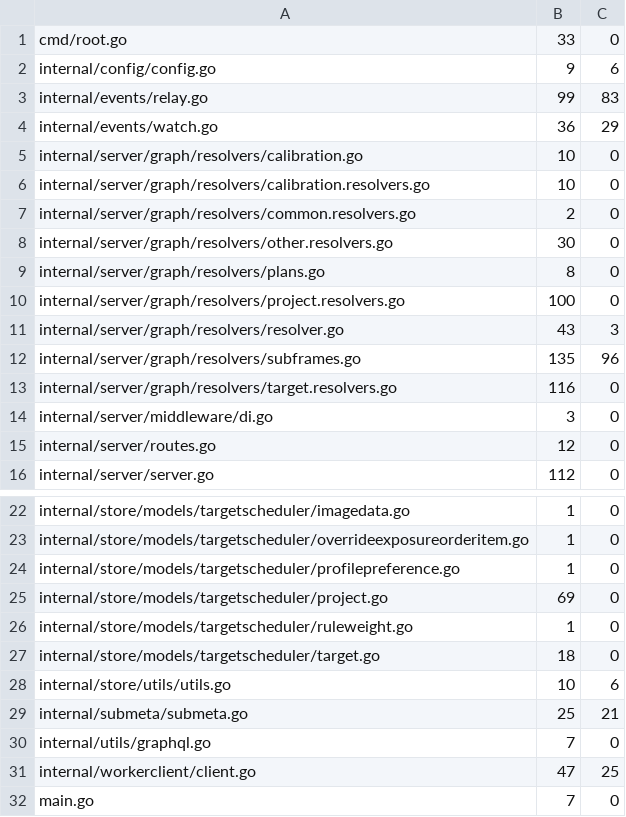
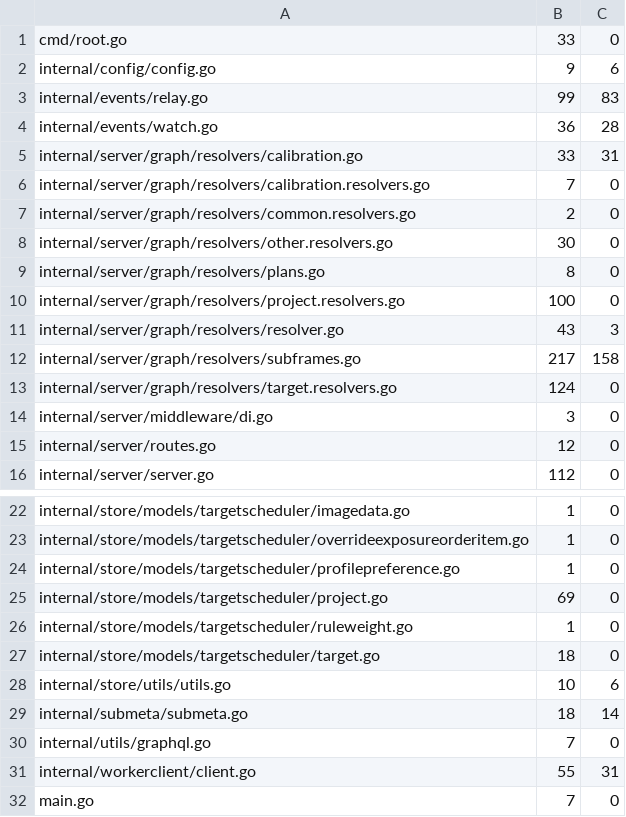
Before and after one commit to USA-RedDragon/astro-processing, a TSV file: .github/coverage-baseline.tsv, drawn as a sheet; only a part is shown, gaps mark what is left out.

```diff
--- a/.github/coverage-baseline.tsv
+++ b/.github/coverage-baseline.tsv
@@ -3,5 +3,5 @@ internal/config/config.go	9	6
 internal/events/relay.go	99	83
-internal/events/watch.go	36	29
-internal/server/graph/resolvers/calibration.go	10	0
-internal/server/graph/resolvers/calibration.resolvers.go	10	0
+internal/events/watch.go	36	28
+internal/server/graph/resolvers/calibration.go	33	31
+internal/server/graph/resolvers/calibration.resolvers.go	7	0
 internal/server/graph/resolvers/common.resolvers.go	2	0
@@ -11,4 +11,4 @@ internal/server/graph/resolvers/project.resolvers.go	100	0
 internal/server/graph/resolvers/resolver.go	43	3
-internal/server/graph/resolvers/subframes.go	135	96
-internal/server/graph/resolvers/target.resolvers.go	116	0
+internal/server/graph/resolvers/subframes.go	217	158
+internal/server/graph/resolvers/target.resolvers.go	124	0
 internal/server/middleware/di.go	3	0
@@ -28,5 +28,5 @@ internal/store/models/targetscheduler/target.go	18	0
 internal/store/utils/utils.go	10	6
-internal/submeta/submeta.go	25	21
+internal/submeta/submeta.go	18	14
 internal/utils/graphql.go	7	0
-internal/workerclient/client.go	47	25
+internal/workerclient/client.go	55	31
 main.go	7	0
```
Also changed, not shown: 1 other file.
